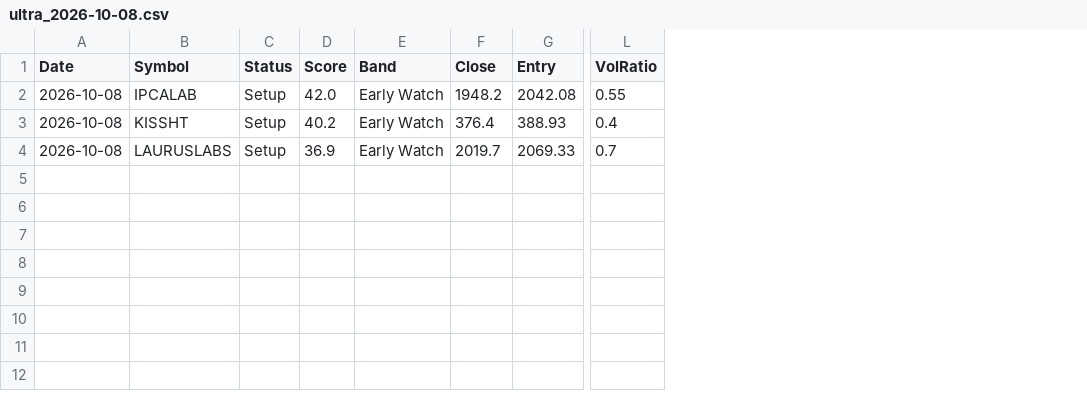
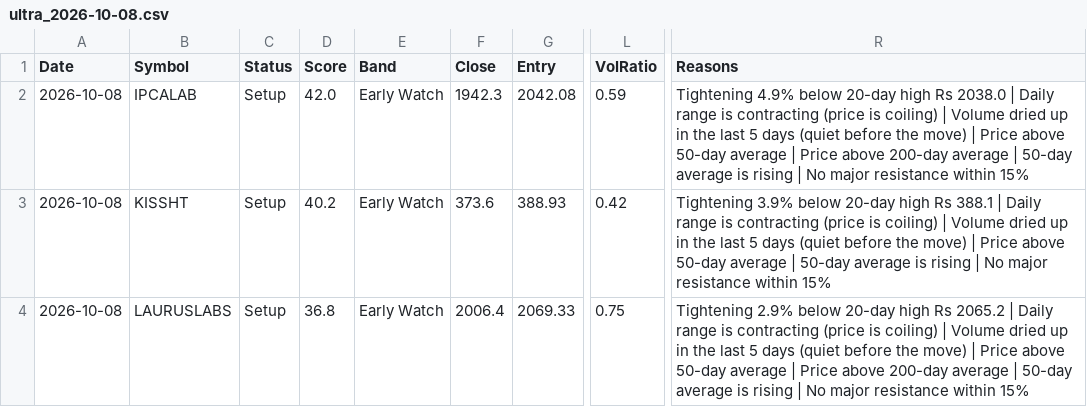
Before and after one commit to Venkey-stocks/stock-radar, a CSV file: data/history/ultra_2026-10-08.csv, drawn as a sheet; only a part is shown, gaps mark what is left out; the diff names each change by its address in the sheet, - before the commit and + after, or states it on an @@ line.

Commit message:
update data

```diff
--- a/data/history/ultra_2026-10-08.csv
+++ b/data/history/ultra_2026-10-08.csv
+column R (Reasons), rows 2-4: Tightening 4.9% below 20-day high Rs 2038.0 | Daily range is contracting (price is coiling) | Volume dried up in the last 5 days (quiet before the move) | Price above 50-day average | Price above 200-day average | 50-day average is rising | No major resistance within 15% | Tightening 3.9% below 20-day high Rs 388.1 | Daily range is contracting (price is coiling) | Volume dried up in the last 5 days (quiet before the move) | Price above 50-day average | 50-day average is rising | No major resistance within 15% | Tightening 2.9% below 20-day high Rs 2065.2 | Daily range is contracting (price is coiling) | Volume dried up in the last 5 days (quiet before the move) | Price above 50-day average | Price above 200-day average | 50-day average is rising | No major resistance within 15%
-F2 (Close): 1948.2
+F2 (Close): 1942.3
-L2 (VolRatio): 0.55
+L2 (VolRatio): 0.59
-F3 (Close): 376.4
+F3 (Close): 373.6
-L3 (VolRatio): 0.4
+L3 (VolRatio): 0.42
-D4 (Score): 36.9
+D4 (Score): 36.8
-F4 (Close): 2019.7
+F4 (Close): 2006.4
-L4 (VolRatio): 0.7
+L4 (VolRatio): 0.75
```
Also changed, not shown: data/fundamentals.csv, data/history/short_2026-10-08.csv, 9 other files.
